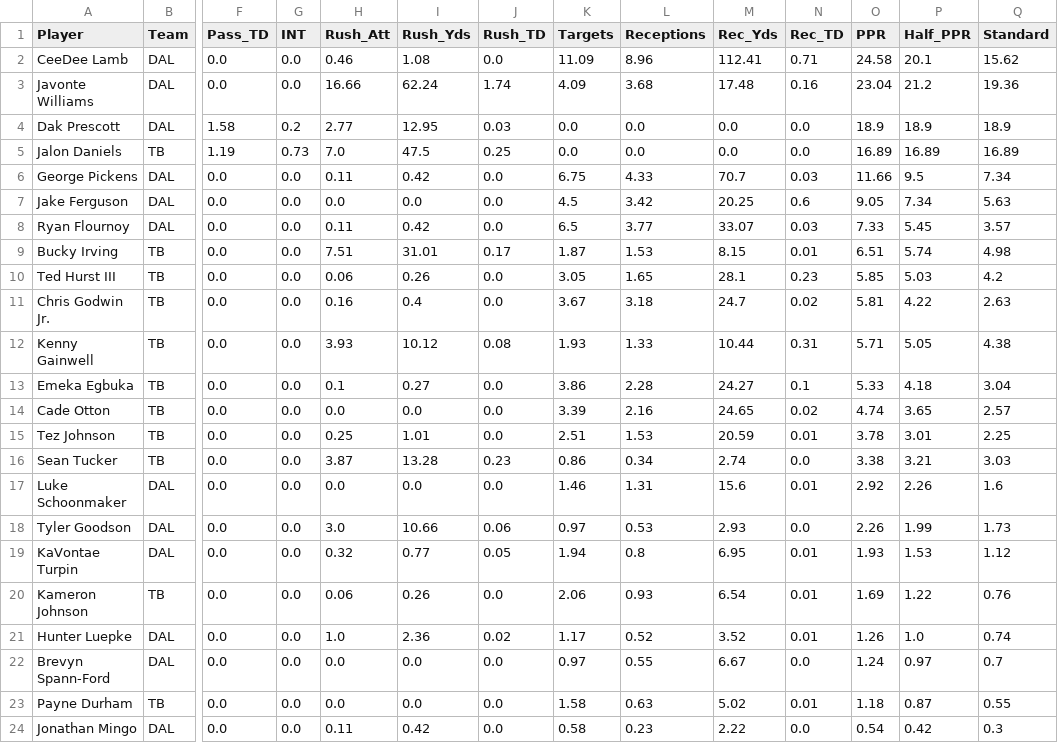
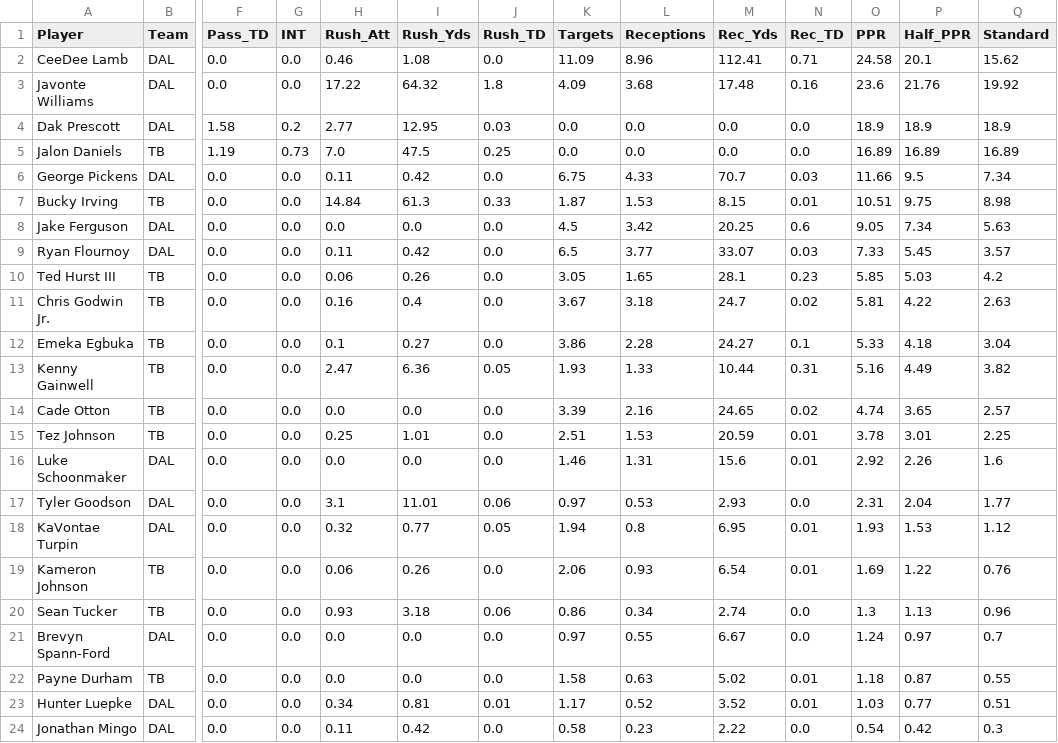
Before and after one commit to rosterxreport-cloud/roster-report-trade-analyzer, a CSV file: data/projections/2026_week5_tb_dal_v4.csv, drawn as a sheet; only a part is shown, gaps mark what is left out; removed rows and columns are numbered as before the commit, all else as after; rows hold the shown columns only; the diff names each change by its address in the sheet, - before the commit and + after, or states it on an @@ line.

```diff
--- a/data/projections/2026_week5_tb_dal_v4.csv
+++ b/data/projections/2026_week5_tb_dal_v4.csv
-H3 (Rush_Att): 16.66
+H3 (Rush_Att): 17.22
-I3 (Rush_Yds): 62.24
+I3 (Rush_Yds): 64.32
-J3 (Rush_TD): 1.74
+J3 (Rush_TD): 1.8
-O3 (PPR): 23.04
+O3 (PPR): 23.6
-P3 (Half_PPR): 21.2
+P3 (Half_PPR): 21.76
-Q3 (Standard): 19.36
+Q3 (Standard): 19.92
+row 7: Bucky Irving | TB | 0.0 | 0.0 | 14.84 | 61.3 | 0.33 | 1.87 | 1.53 | 8.15 | 0.01 | 10.51 | 9.75 | 8.98
-row 9: Bucky Irving | TB | 0.0 | 0.0 | 7.51 | 31.01 | 0.17 | 1.87 | 1.53 | 8.15 | 0.01 | 6.51 | 5.74 | 4.98
-row 12: Kenny Gainwell | TB | 0.0 | 0.0 | 3.93 | 10.12 | 0.08 | 1.93 | 1.33 | 10.44 | 0.31 | 5.71 | 5.05 | 4.38
+row 13: Kenny Gainwell | TB | 0.0 | 0.0 | 2.47 | 6.36 | 0.05 | 1.93 | 1.33 | 10.44 | 0.31 | 5.16 | 4.49 | 3.82
-row 16: Sean Tucker | TB | 0.0 | 0.0 | 3.87 | 13.28 | 0.23 | 0.86 | 0.34 | 2.74 | 0.0 | 3.38 | 3.21 | 3.03
-H17 (Rush_Att): 3.0
+H17 (Rush_Att): 3.1
-I17 (Rush_Yds): 10.66
+I17 (Rush_Yds): 11.01
-O17 (PPR): 2.26
+O17 (PPR): 2.31
-P17 (Half_PPR): 1.99
+P17 (Half_PPR): 2.04
-Q17 (Standard): 1.73
+Q17 (Standard): 1.77
-row 21: Hunter Luepke | DAL | 0.0 | 0.0 | 1.0 | 2.36 | 0.02 | 1.17 | 0.52 | 3.52 | 0.01 | 1.26 | 1.0 | 0.74
+row 20: Sean Tucker | TB | 0.0 | 0.0 | 0.93 | 3.18 | 0.06 | 0.86 | 0.34 | 2.74 | 0.0 | 1.3 | 1.13 | 0.96
+row 23: Hunter Luepke | DAL | 0.0 | 0.0 | 0.34 | 0.81 | 0.01 | 1.17 | 0.52 | 3.52 | 0.01 | 1.03 | 0.77 | 0.51
```
